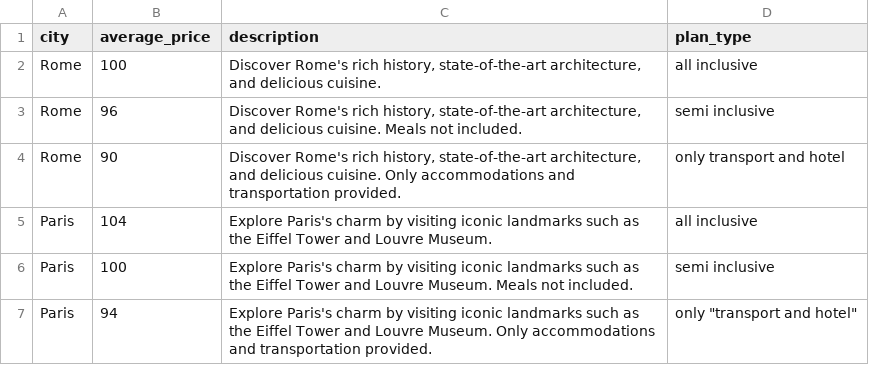
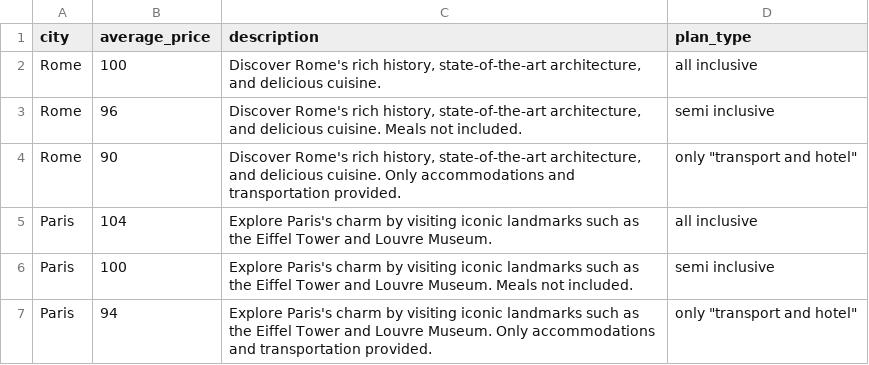
Before and after one commit to xyDong0223/Tourism-Information-Platform, a CSV file: serviceTrip/Tripplans.csv, drawn as a sheet; only a part is shown.

Commit message:
Fix promo code bug when selecting only transport and hotel

```diff
--- a/serviceTrip/Tripplans.csv
+++ b/serviceTrip/Tripplans.csv
@@ -3,3 +3,3 @@ Rome,100,"Discover Rome's rich history, state-of-the-art architecture, and delic
 Rome,96,"Discover Rome's rich history, state-of-the-art architecture, and delicious cuisine. Meals not included.",semi inclusive
-Rome,90,"Discover Rome's rich history, state-of-the-art architecture, and delicious cuisine. Only accommodations and transportation provided.",only transport and hotel
+Rome,90,"Discover Rome's rich history, state-of-the-art architecture, and delicious cuisine. Only accommodations and transportation provided.","only ""transport and hotel"""
 Paris,104,Explore Paris's charm by visiting iconic landmarks such as the Eiffel Tower and Louvre Museum.,all inclusive
```
Also changed, not shown: 1 other file.
